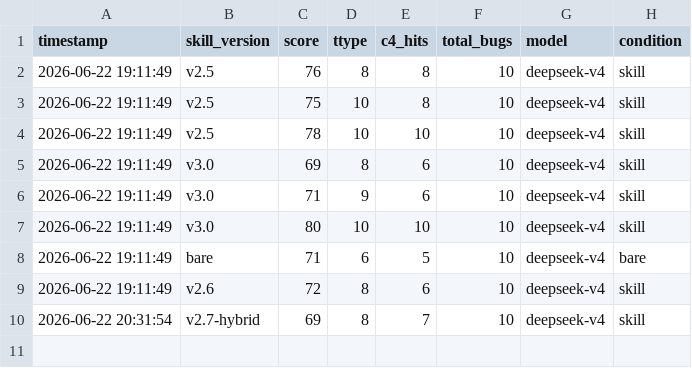
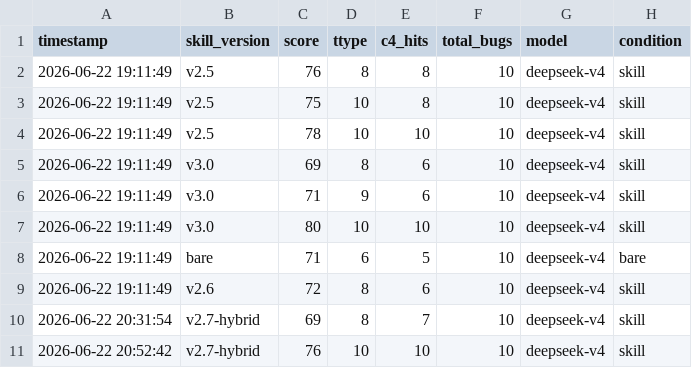
Before and after one commit to FYFran/campus-instant-messenger, a TSV file: .claude/benchmarks/bughunt/results.tsv, drawn as a sheet.

```diff
--- a/.claude/benchmarks/bughunt/results.tsv
+++ b/.claude/benchmarks/bughunt/results.tsv
@@ -10 +10,2 @@ timestamp	skill_version	score	ttype	c4_hits	total_bugs	model	condition
 2026-06-22 20:31:54	v2.7-hybrid	69	8	7	10	deepseek-v4	skill
+2026-06-22 20:52:42	v2.7-hybrid	76	10	10	10	deepseek-v4	skill
```
